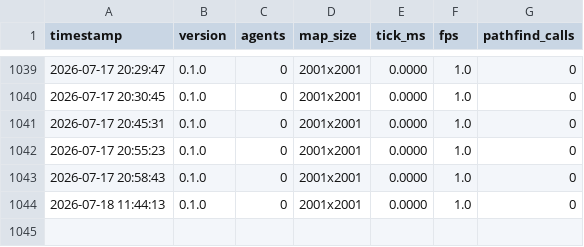
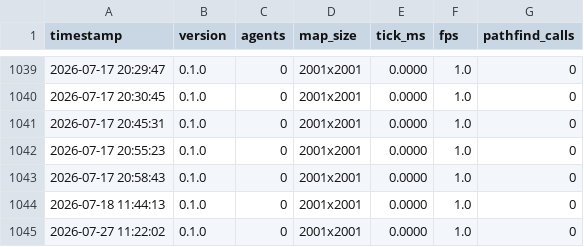
Before and after one commit to jmkekala/metrum_rise, a CSV file: godot/benchmark_results.csv, drawn as a sheet; only a part is shown, gaps mark what is left out; the diff names each change by its address in the sheet, - before the commit and + after, or states it on an @@ line.

```diff
--- a/godot/benchmark_results.csv
+++ b/godot/benchmark_results.csv
+row 1045: 2026-07-27 11:22:02 | 0.1.0 | 0 | 2001x2001 | 0.0000 | 1.0 | 0
```
Also changed, not shown: 13 other files.
